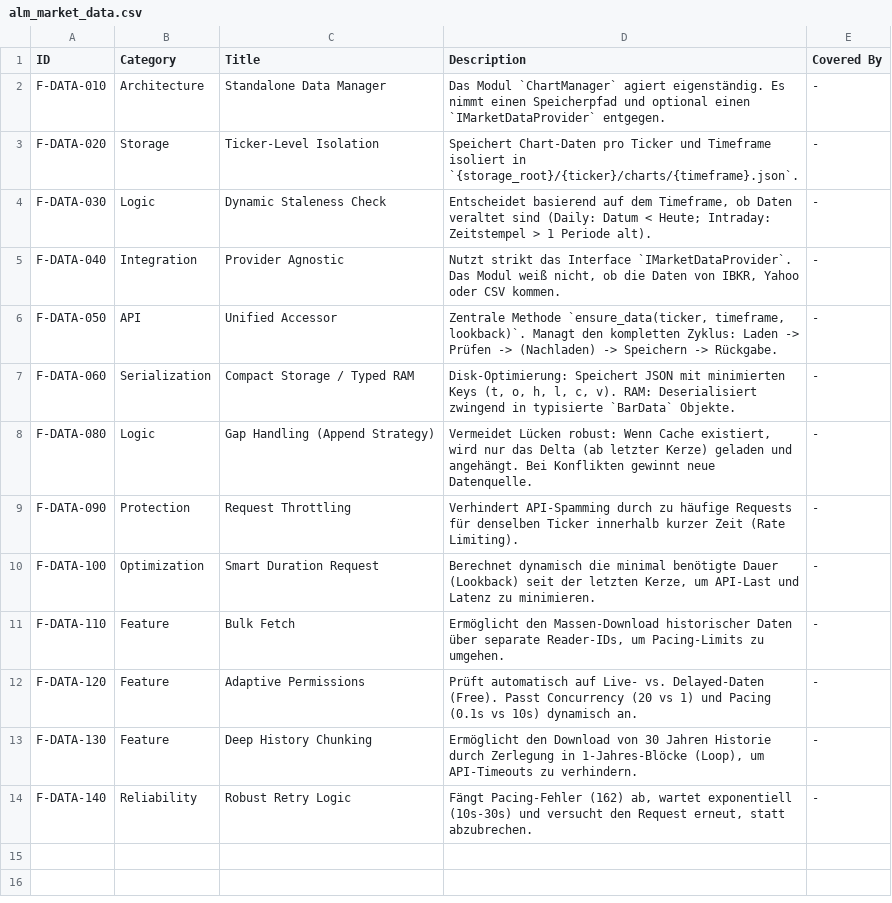
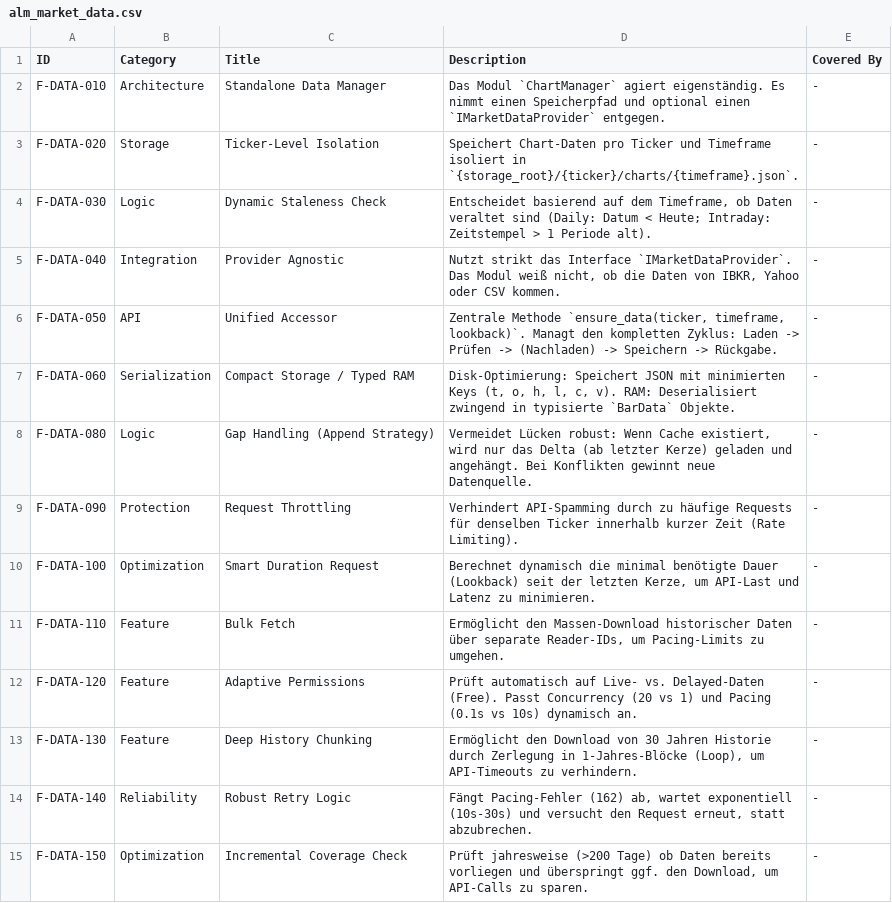
Before and after one commit to ganjoe/stock-logger-v5, a CSV file: py_market_data/alm_market_data.csv, drawn as a sheet.

```diff
--- a/py_market_data/alm_market_data.csv
+++ b/py_market_data/alm_market_data.csv
@@ -14 +14,2 @@ F-DATA-130,Feature,Deep History Chunking,"Ermöglicht den Download von 30 Jahren
 F-DATA-140,Reliability,Robust Retry Logic,"Fängt Pacing-Fehler (162) ab, wartet exponentiell (10s-30s) und versucht den Request erneut, statt abzubrechen.",-
+F-DATA-150,Optimization,Incremental Coverage Check,"Prüft jahresweise (>200 Tage) ob Daten bereits vorliegen und überspringt ggf. den Download, um API-Calls zu sparen.",-
```
Also changed, not shown: 20 other files.
